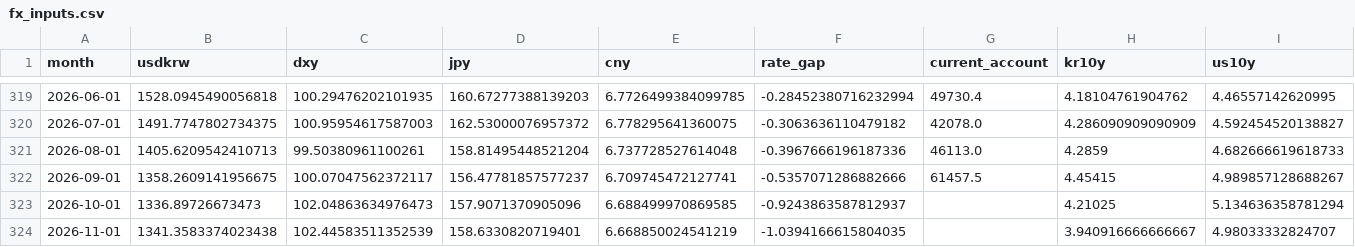
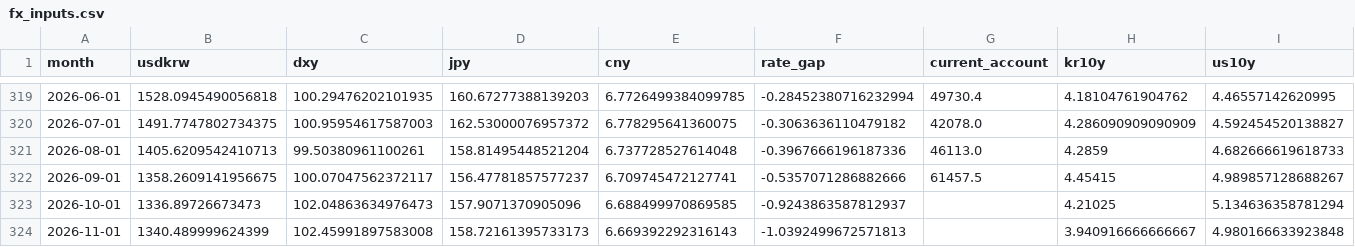
Before and after one commit to namyikim/predict_stock, a CSV file: macro_history/fx_inputs.csv, drawn as a sheet; only a part is shown, gaps mark what is left out; the diff names each change by its address in the sheet, - before the commit and + after, or states it on an @@ line.

```diff
--- a/macro_history/fx_inputs.csv
+++ b/macro_history/fx_inputs.csv
-B324 (usdkrw): 1341.3583374023438
+B324 (usdkrw): 1340.489999624399
-C324 (dxy): 102.44583511352539
+C324 (dxy): 102.45991897583008
-D324 (jpy): 158.6330820719401
+D324 (jpy): 158.72161395733173
-E324 (cny): 6.668850024541219
+E324 (cny): 6.669392292316143
-F324 (rate_gap): -1.0394166615804035
+F324 (rate_gap): -1.0392499672571813
-I324 (us10y): 4.98033332824707
+I324 (us10y): 4.980166633923848
```
Also changed, not shown: macro_history/us_market_daily.csv, 1 other file.
